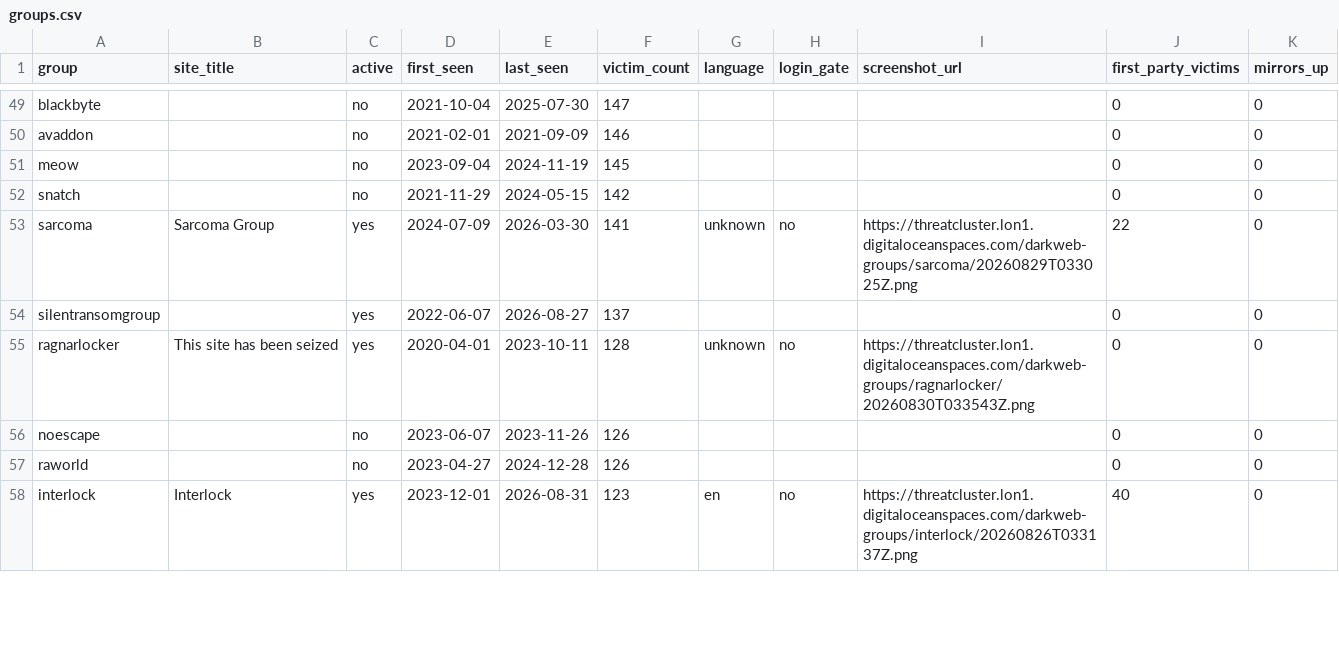
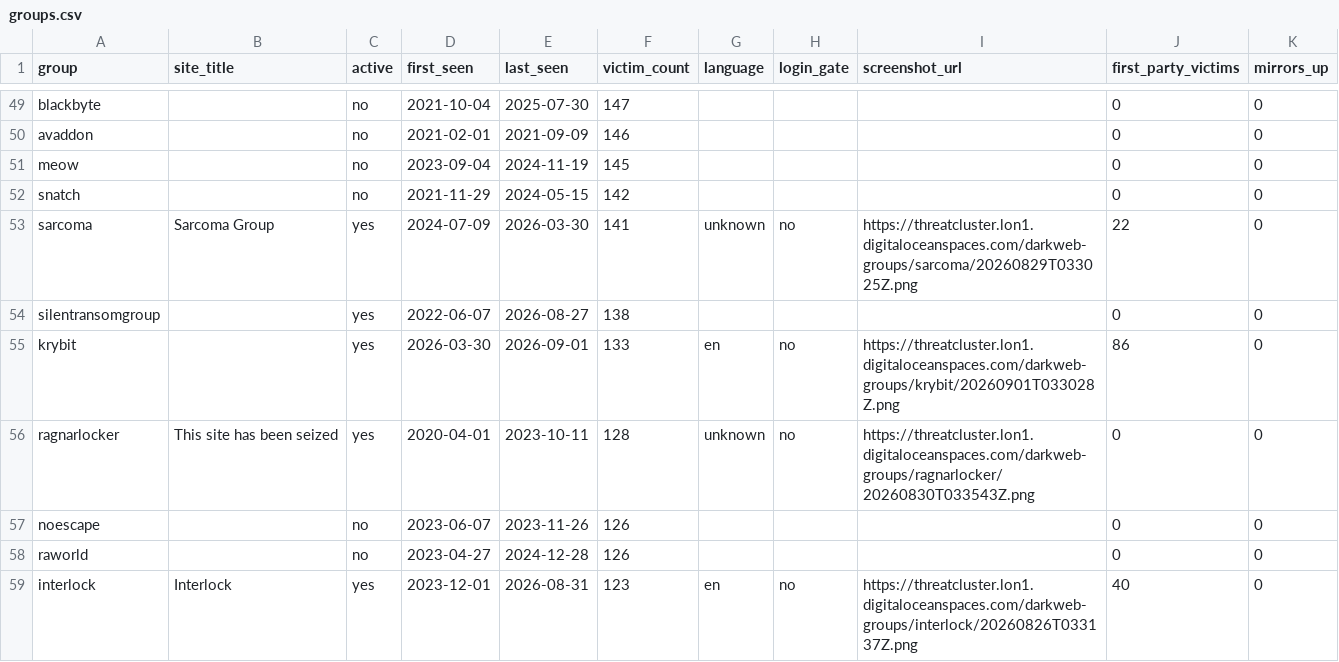
Before and after one commit to Jam0k/Ransomware-Intel, a CSV file: data/groups.csv, drawn as a sheet; only a part is shown, gaps mark what is left out; the diff covers the shown part only.

```diff
--- a/data/groups.csv
+++ b/data/groups.csv
@@ -53,3 +53,4 @@ snatch,,no,2021-11-29,2024-05-15,142,,,,0,0
 sarcoma,Sarcoma Group,yes,2024-07-09,2026-03-30,141,unknown,no,https://threatcluster.lon1.digitaloceanspaces.com/darkweb-groups/sarcoma/20260829T033025Z.png,22,0
-silentransomgroup,,yes,2022-06-07,2026-08-27,137,,,,0,0
+silentransomgroup,,yes,2022-06-07,2026-08-27,138,,,,0,0
+krybit,,yes,2026-03-30,2026-09-01,133,en,no,https://threatcluster.lon1.digitaloceanspaces.com/darkweb-groups/krybit/20260901T033028Z.png,86,0
 ragnarlocker,This site has been seized,yes,2020-04-01,2023-10-11,128,unknown,no,https://threatcluster.lon1.digitaloceanspaces.com/darkweb-groups/ragnarlocker/20260830T033543Z.png,0,0
```
Also changed, not shown: 6 added rows, 7 removed rows and 40 edited cells elsewhere in this file, data/onions.csv, data/victims-firstparty.csv, 5 other files.
